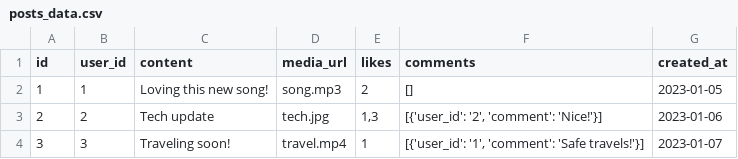
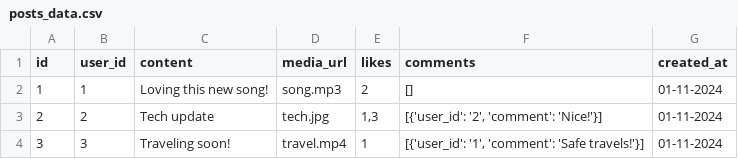
Before and after one commit to Silentman01/sae5-bdd-python, a CSV file: csv data/imports/posts_data.csv, drawn as a sheet.

```diff
--- a/csv data/imports/posts_data.csv
+++ b/csv data/imports/posts_data.csv
@@ -1,4 +1,4 @@
 id,user_id,content,media_url,likes,comments,created_at
-1,1,Loving this new song!,song.mp3,2,[],2023-01-05
-2,2,Tech update,tech.jpg,"1,3","[{'user_id': '2', 'comment': 'Nice!'}]",2023-01-06
-3,3,Traveling soon!,travel.mp4,1,"[{'user_id': '1', 'comment': 'Safe travels!'}]",2023-01-07
+1,1,Loving this new song!,song.mp3,2,[],01-11-2024
+2,2,Tech update,tech.jpg,"1,3","[{'user_id': '2', 'comment': 'Nice!'}]",01-11-2024
+3,3,Traveling soon!,travel.mp4,1,"[{'user_id': '1', 'comment': 'Safe travels!'}]",01-11-2024
```
Also changed, not shown: csv data/imports/pages_data.csv, csv data/imports/users_data.csv, 5 other files.
